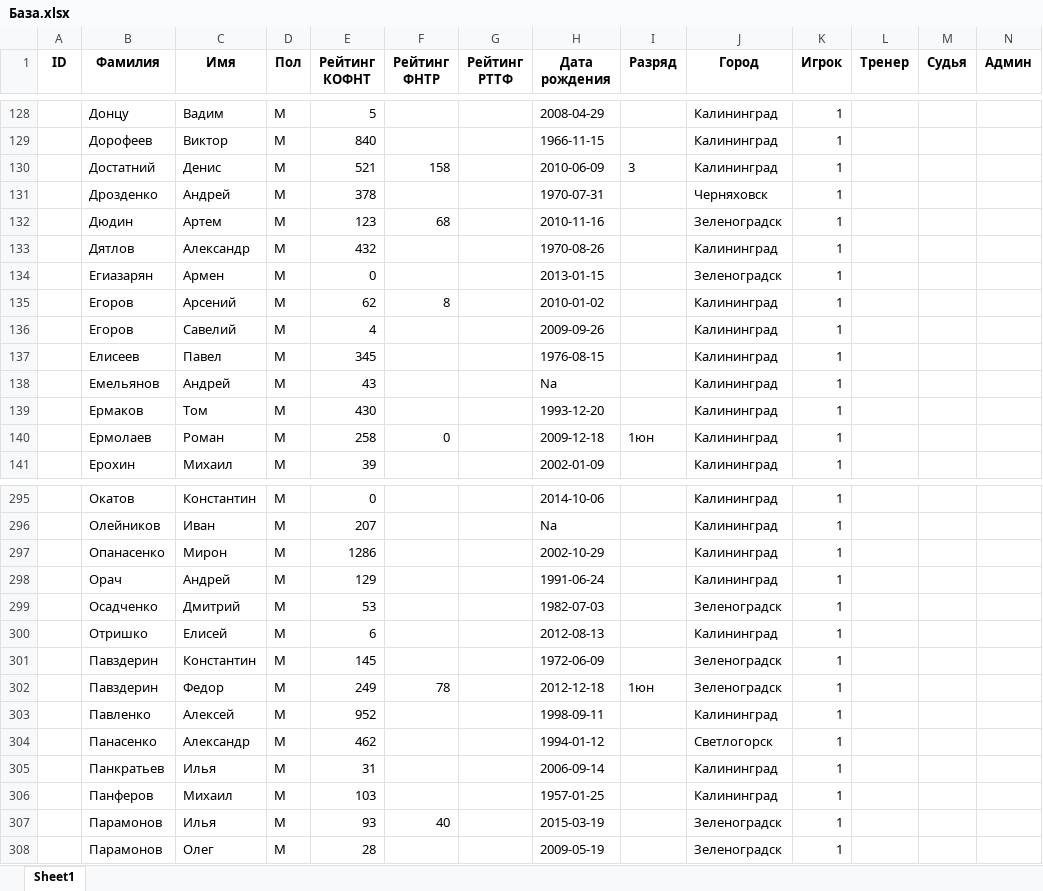
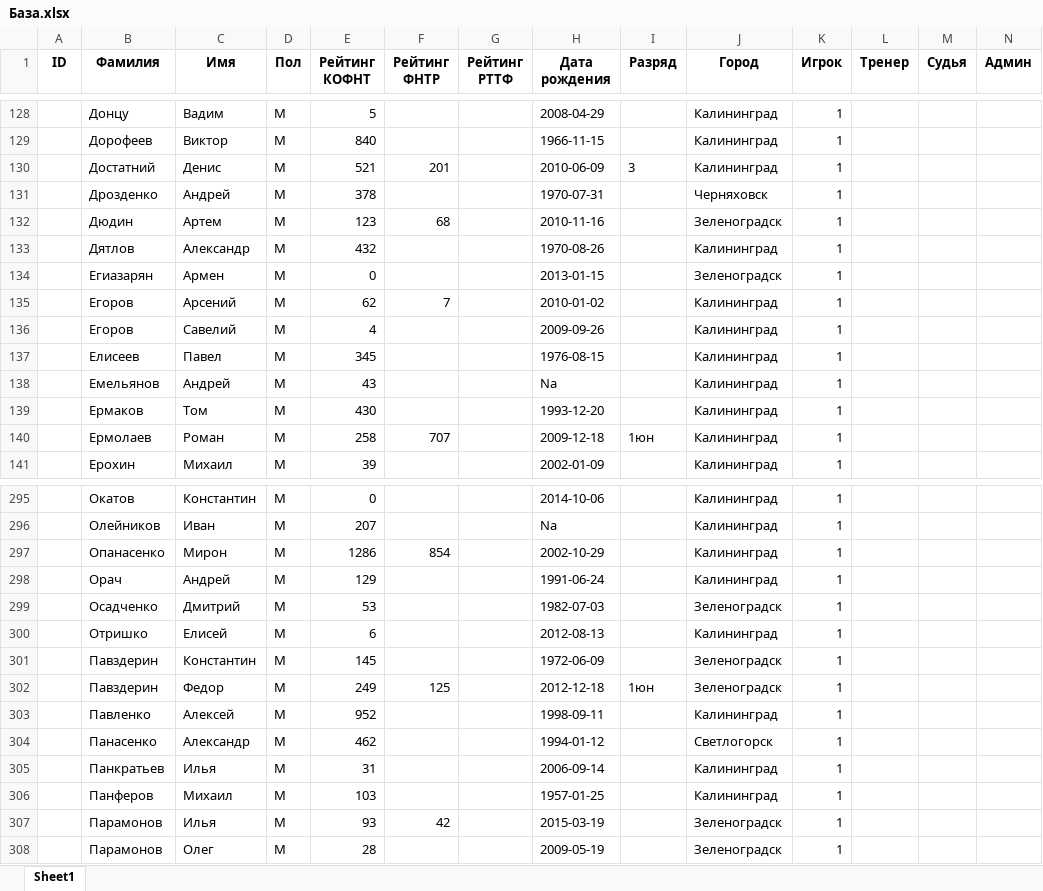
Before and after one commit to poBlaty/PingPong-Bot, an Excel workbook: data/База.xlsx, sheet Sheet1, drawn as a sheet; only a part is shown, gaps mark what is left out; values as stored, in another font and other column widths than the file's, no borders; the diff covers the shown part only; the diff names each change by its address in the sheet, - before the commit and + after, or states it on an @@ line.

```diff
--- a/data/База.xlsx (sheet Sheet1)
+++ b/data/База.xlsx (sheet Sheet1)
-F130 (Рейтинг ФНТР): 158
+F130 (Рейтинг ФНТР): 201
-F135 (Рейтинг ФНТР): 8
+F135 (Рейтинг ФНТР): 7
-F140 (Рейтинг ФНТР): 0
+F140 (Рейтинг ФНТР): 707
-F297 (Рейтинг ФНТР): (empty)
+F297 (Рейтинг ФНТР): 854
-F302 (Рейтинг ФНТР): 78
+F302 (Рейтинг ФНТР): 125
-F307 (Рейтинг ФНТР): 40
+F307 (Рейтинг ФНТР): 42
```
Also changed, not shown: 50 edited cells and cell formats elsewhere in this sheet, 4 other files.
